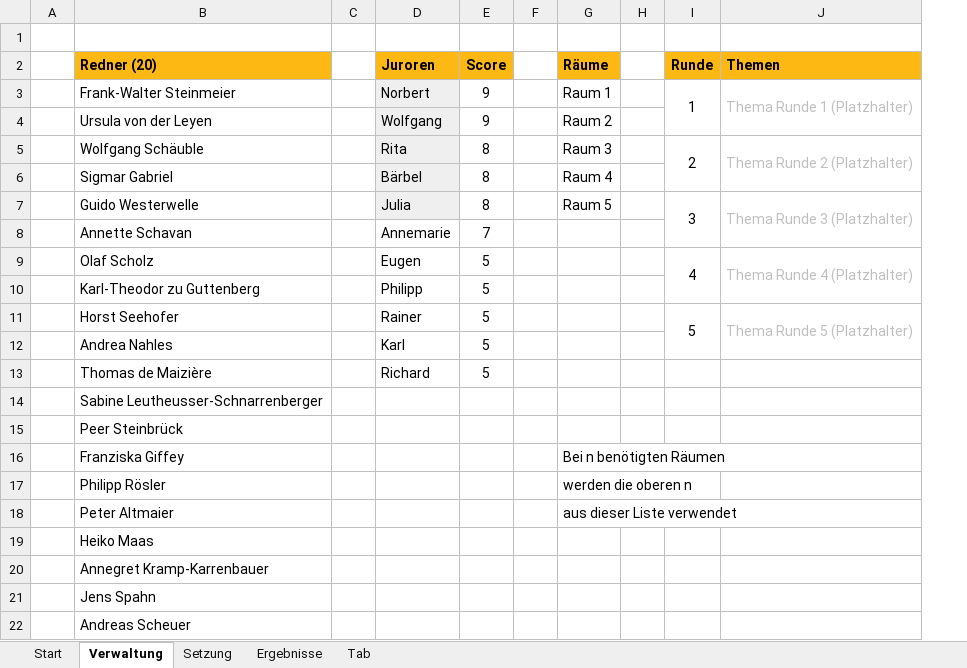
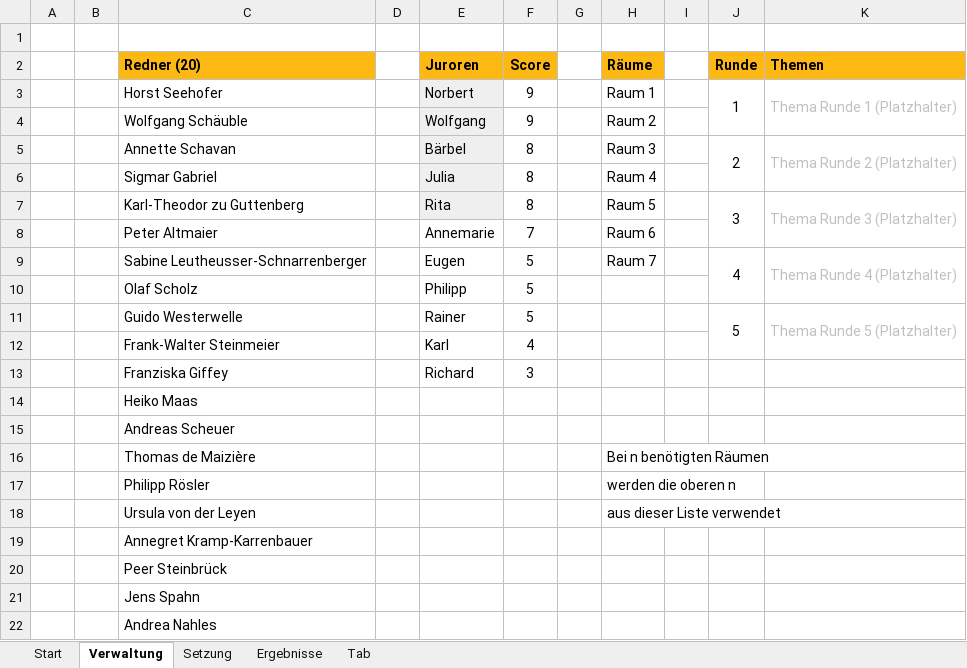
Before and after one commit to 1040250/DDG-Masters-Cup-Tab-Kit, an Excel workbook: DDG Tab.xlsm, sheet Verwaltung, drawn as a sheet; values as stored, in another font and other column widths than the file's, no borders; charts and pictures not drawn; removed rows and columns are numbered as before the commit, all else as after; the diff names each change by its address in the sheet, - before the commit and + after, or states it on an @@ line.

Commit message:
Setzungslogik optimiert, Startseite neu gestaltet
- Neue Startseite mit Dokumentation im DDG-Design
- Redner werden jetzt nach vorberechneten Setzungstabellen gesetzt statt
  nach der festen Rotation. So ist für jede Raumanzahl sichergestellt:
  Niemand hat zweimal denselben Teampartner,
  in den Runden 1 bis 4 hat jeder Redner jede Position genau einmal,
  und Gegner wechseln so oft wie möglich.
- Juroren werden so auf die Räume verteilt, dass sie möglichst selten
  erneut auf dieselben Redner (vorrangig) und dieselben Juroren treffen.
  Grundlage sind die archivierten Runden.
- Ein Bericht unter der Setzung listet wiederholte Begegnungen
  Juror–Redner und Juror–Juror; er wird per Button oder nach Setzen,
  Mischen oder Tauschen aktualisiert.
- Mitgeliefertes Modul VBA-Dictionary entfernt (nicht mehr nötig).

```diff
--- a/DDG Tab.xlsm (sheet Verwaltung)
+++ b/DDG Tab.xlsm (sheet Verwaltung)
+column B, empty
-C3 (Redner (20)): Frank-Walter Steinmeier
+C3 (Redner (20)): Horst Seehofer
-C4 (Redner (20)): Ursula von der Leyen
+C4 (Redner (20)): Wolfgang Schäuble
-C5 (Redner (20)): Wolfgang Schäuble
+C5 (Redner (20)): Annette Schavan
-E5 (Juroren): Rita
+E5 (Juroren): Bärbel
-E6 (Juroren): Bärbel
+E6 (Juroren): Julia
-C7 (Redner (20)): Guido Westerwelle
+C7 (Redner (20)): Karl-Theodor zu Guttenberg
-E7 (Juroren): Julia
+E7 (Juroren): Rita
-C8 (Redner (20)): Annette Schavan
+C8 (Redner (20)): Peter Altmaier
-H8 (Räume): (empty)
+H8 (Räume): Raum 6
-C9 (Redner (20)): Olaf Scholz
+C9 (Redner (20)): Sabine Leutheusser-Schnarrenberger
-H9 (Räume): (empty)
+H9 (Räume): Raum 7
-C10 (Redner (20)): Karl-Theodor zu Guttenberg
+C10 (Redner (20)): Olaf Scholz
-C11 (Redner (20)): Horst Seehofer
+C11 (Redner (20)): Guido Westerwelle
-row 12:  | Andrea Nahles |  | Karl | 5
+row 12:  |  | Frank-Walter Steinmeier |  | Karl | 4
+row 13:  |  | Franziska Giffey |  | Richard | 3
@@ row 19 moved to row 14: Heiko Maas @@
+row 15:  |  | Andreas Scheuer
-E16 (Juroren): Richard
+E16 (Juroren): (empty)
-F16 (Score): 5
+F16 (Score): (empty)
-H16 (Räume): (empty)
+H16 (Räume): Bei n benötigten Räumen
+row 18:  |  | Ursula von der Leyen |  |  |  |  | aus dieser Liste verwendet
-C19 (Redner (20)): Sabine Leutheusser-Schnarrenberger
+C19 (Redner (20)): Annegret Kramp-Karrenbauer
-row 16:  | Franziska Giffey |  |  |  |  | Bei n benötigten Räumen
-row 18:  | Peter Altmaier |  |  |  |  | aus dieser Liste verwendet
-row 20:  | Annegret Kramp-Karrenbauer
-C22 (Redner (20)): Andreas Scheuer
+C22 (Redner (20)): Andrea Nahles
```
Also changed, not shown: sheet Start, charts or pictures, 1 other file.
